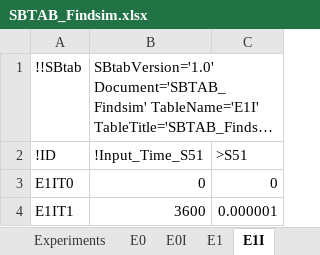
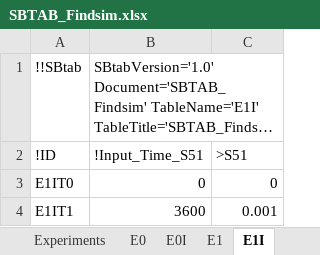
Before and after one commit to jpgsantos/Subcellular_workflow, an Excel workbook: Matlab/Model/Model_Findsim/SBTAB_Findsim.xlsx, sheet E1I, drawn as a sheet; long unchanged cells end in …; values as stored, in another font and other column widths than the file's, no borders; the diff names each change by its address in the sheet, - before the commit and + after, or states it on an @@ line.

```diff
--- a/Matlab/Model/Model_Findsim/SBTAB_Findsim.xlsx (sheet E1I)
+++ b/Matlab/Model/Model_Findsim/SBTAB_Findsim.xlsx (sheet E1I)
-C4: 0.000001
+C4: 0.001
```
Also changed, not shown: sheet Parameter, sheet Compound, sheet Experiments, sheet Output, sheet Expression, sheet E0I, 1 more sheet, 9 other files.
